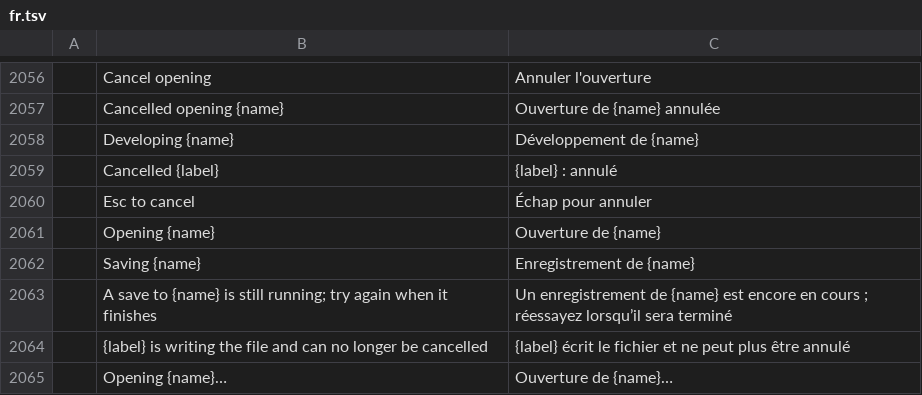
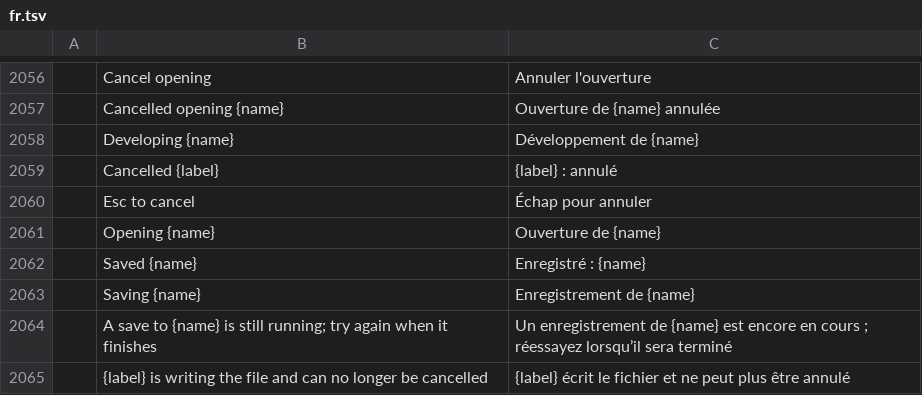
Before and after one commit to 00xJS/photocraft, a TSV file: crates/ui-egui/src/i18n/fr.tsv, drawn as a sheet; only a part is shown, gaps mark what is left out; the shorter side is filled out with more unchanged rows.

```diff
--- a/crates/ui-egui/src/i18n/fr.tsv
+++ b/crates/ui-egui/src/i18n/fr.tsv
@@ -2061,2 +2061,3 @@
 	Opening {name}	Ouverture de {name}
+	Saved {name}	Enregistré : {name}
 	Saving {name}	Enregistrement de {name}
```
Also changed, not shown: crates/ui-egui/src/i18n/de.tsv, crates/ui-egui/src/i18n/el.tsv, 18 other files.
